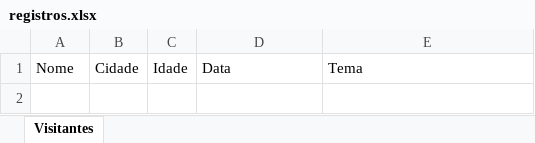
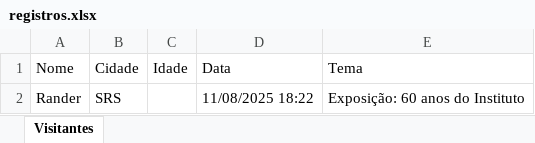
Before and after one commit to RanderDLemos/site_Exposi-o, an Excel workbook: registros.xlsx, sheet Visitantes, drawn as a sheet; values as stored, in another font and other column widths than the file's, no borders; the diff names each change by its address in the sheet, - before the commit and + after, or states it on an @@ line.

Commit message:
Projeto funcionando Localmente

```diff
--- a/registros.xlsx (sheet Visitantes)
+++ b/registros.xlsx (sheet Visitantes)
+row 2: Rander | SRS |  | 11/08/2025 18:22 | Exposição: 60 anos do Instituto
```
